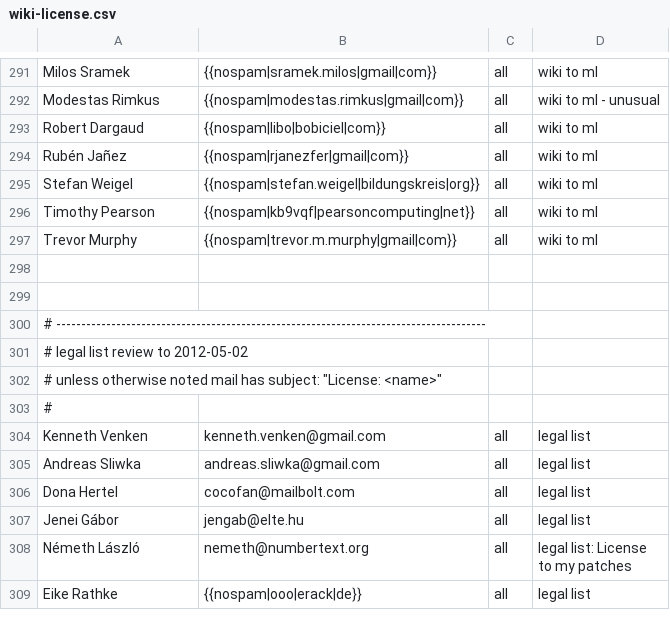
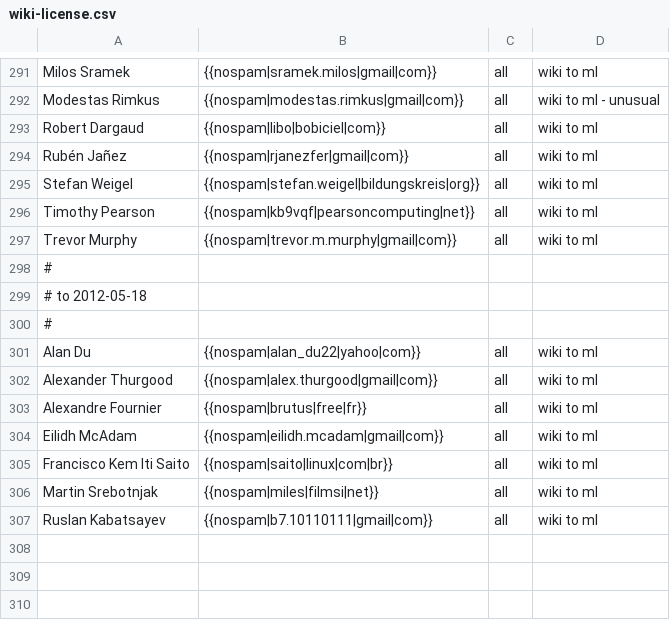
Before and after one commit to freedesktop/libreoffice-gitdm-config, a CSV file: wiki-license.csv, drawn as a sheet; only a part is shown, gaps mark what is left out; the shorter side is filled out with more unchanged rows; the diff names each change by its address in the sheet, - before the commit and + after, or states it on an @@ line.

Commit message:
more statements from the wiki

```diff
--- a/wiki-license.csv
+++ b/wiki-license.csv
+row 298: #
+row 299: # to 2012-05-18
+row 300: #
+row 301: Alan Du | {{nospam|alan_du22|yahoo|com}} | all | wiki to ml
+row 302: Alexander Thurgood | {{nospam|alex.thurgood|gmail|com}} | all | wiki to ml
+row 303: Alexandre Fournier | {{nospam|brutus|free|fr}} | all | wiki to ml
+row 304: Eilidh McAdam | {{nospam|eilidh.mcadam|gmail|com}} | all | wiki to ml
+row 305: Francisco Kem Iti Saito | {{nospam|saito|linux|com|br}} | all | wiki to ml
+row 306: Martin Srebotnjak | {{nospam|miles|filmsi|net}} | all | wiki to ml
+row 307: Ruslan Kabatsayev | {{nospam|b7.10110111|gmail|com}} | all | wiki to ml
+row 308: (empty)
```
